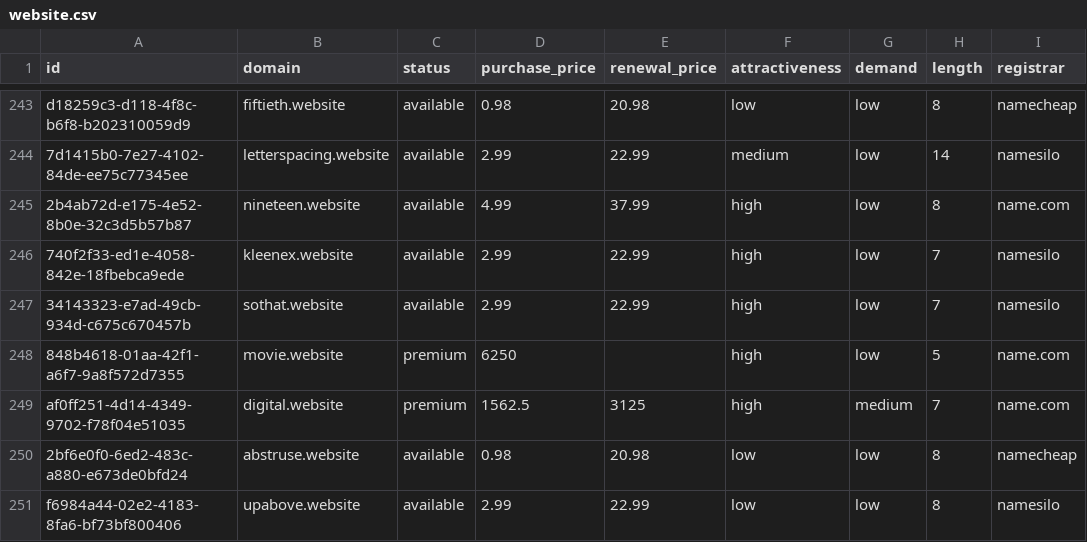
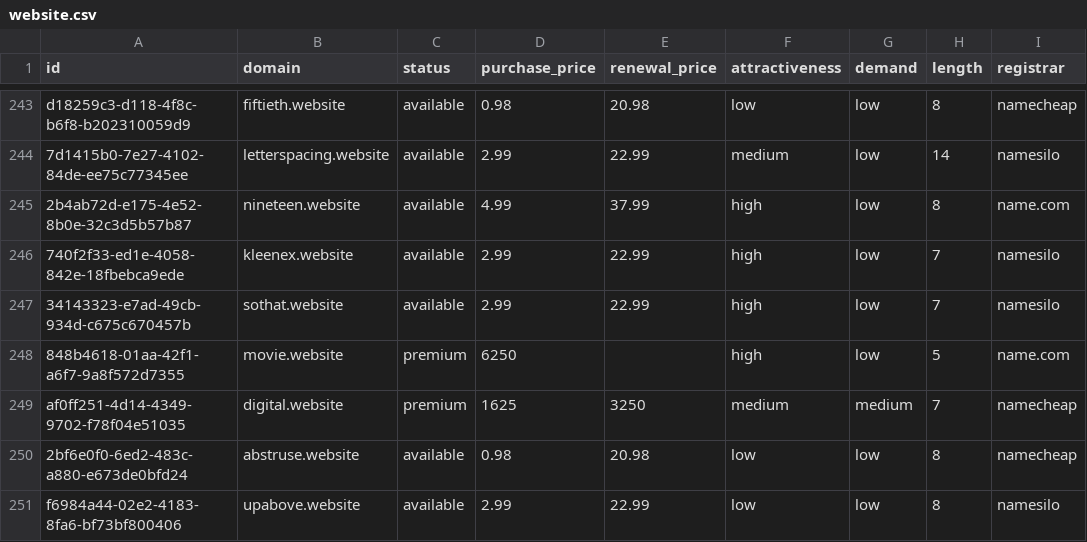
Before and after one commit to UniqueDomains/website-oneword-domains, a CSV file: website.csv, drawn as a sheet; only a part is shown, gaps mark what is left out; the diff names each change by its address in the sheet, - before the commit and + after, or states it on an @@ line.

Commit message:
Domains update

```diff
--- a/website.csv
+++ b/website.csv
-D249 (purchase_price): 1562.5
+D249 (purchase_price): 1625
-E249 (renewal_price): 3125
+E249 (renewal_price): 3250
-F249 (attractiveness): high
+F249 (attractiveness): medium
-I249 (registrar): name.com
+I249 (registrar): namecheap
```
Also changed, not shown: 4 other files.
